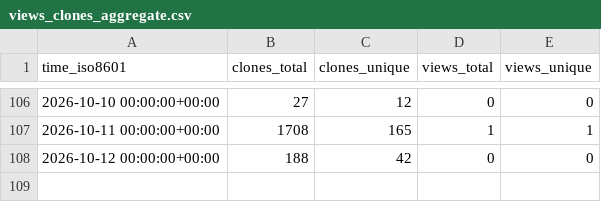
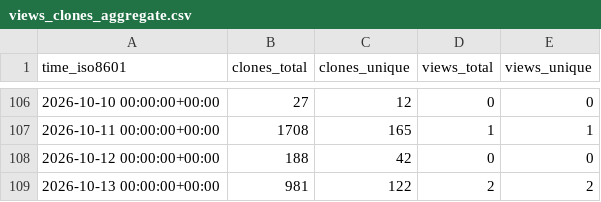
Before and after one commit to ichwars/PrintOps, a CSV file: ichwars/PrintOps/ghrs-data/views_clones_aggregate.csv, drawn as a sheet; only a part is shown, gaps mark what is left out; the diff names each change by its address in the sheet, - before the commit and + after, or states it on an @@ line.

```diff
--- a/ichwars/PrintOps/ghrs-data/views_clones_aggregate.csv
+++ b/ichwars/PrintOps/ghrs-data/views_clones_aggregate.csv
+row 109: 2026-10-13 00:00:00+00:00 | 981 | 122 | 2 | 2
```
Also changed, not shown: 1 other file.
